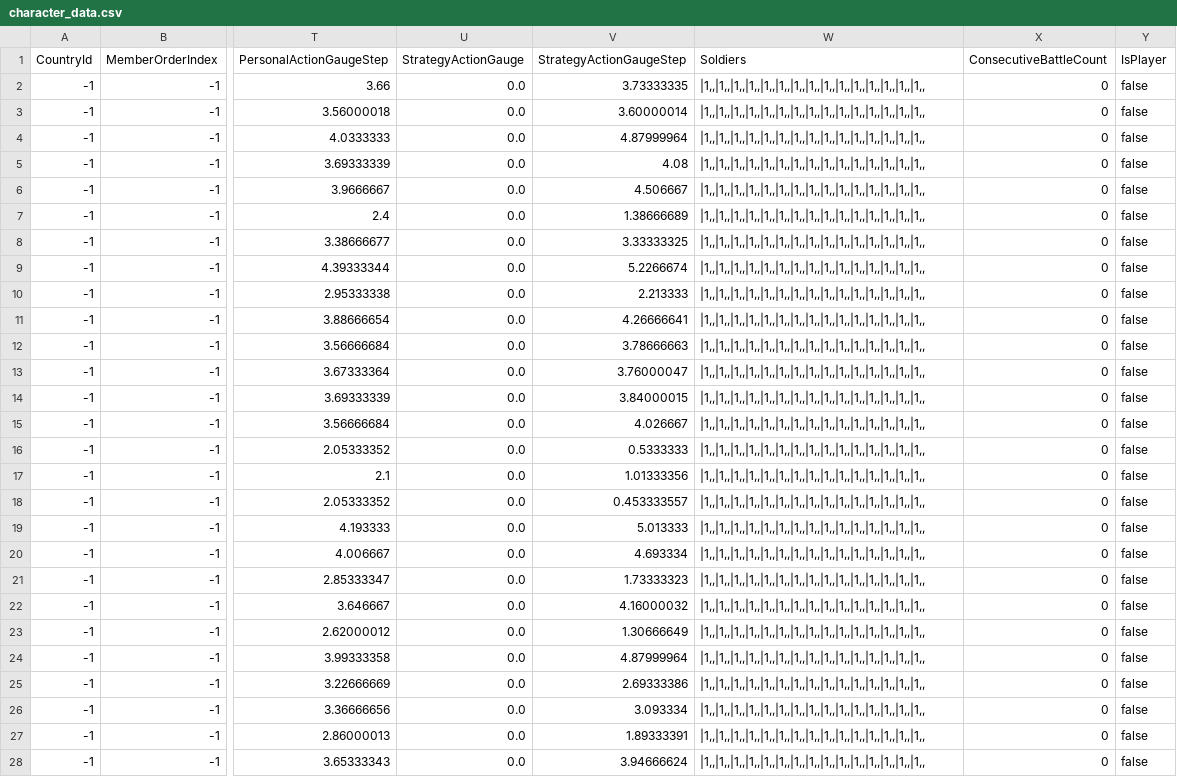
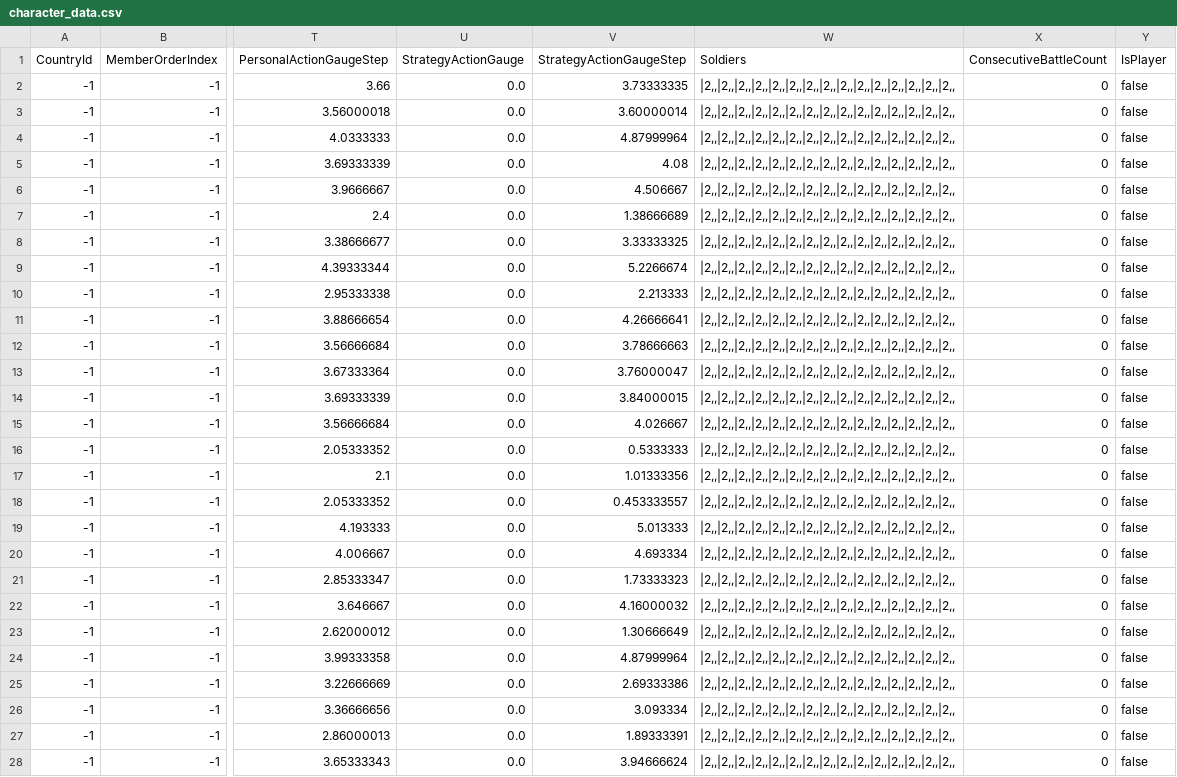
Before and after one commit to 778a0a/betrayer2, a CSV file: Assets/Resources/Scenarios/02/character_data.csv, drawn as a sheet; only a part is shown, gaps mark what is left out; the diff covers the shown part only; the diff names each change by its address in the sheet, - before the commit and + after, or states it on an @@ line.

Commit message:
初期兵士レベル調整

```diff
--- a/Assets/Resources/Scenarios/02/character_data.csv
+++ b/Assets/Resources/Scenarios/02/character_data.csv
-W2:W28 (Soldiers): |1,,|1,,|1,,|1,,|1,,|1,,|1,,|1,,|1,,|1,,|1,,|1,,|1,,|1,,|1,,
+W2:W28 (Soldiers): |2,,|2,,|2,,|2,,|2,,|2,,|2,,|2,,|2,,|2,,|2,,|2,,|2,,|2,,|2,,
```
Also changed, not shown: 137 edited cells elsewhere in this file.
